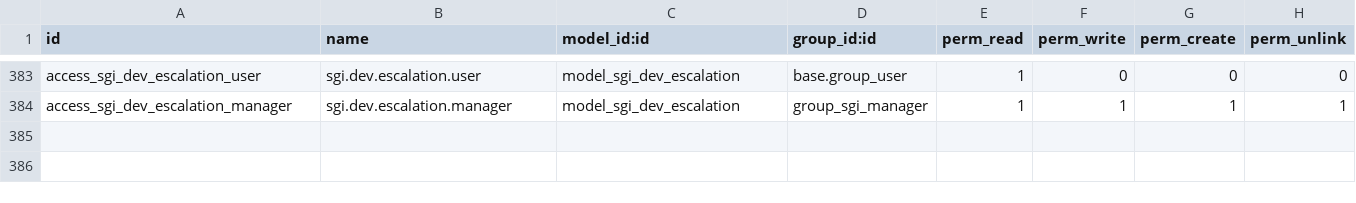
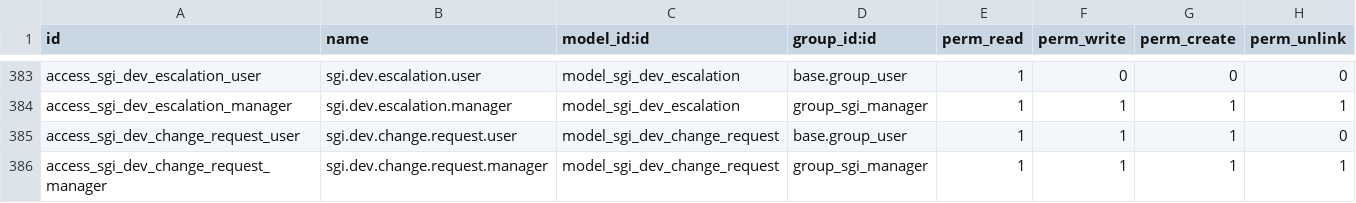
Before and after one commit to quimibond/qb19, a CSV file: addons/quimibond_sgi/security/ir.model.access.csv, drawn as a sheet; only a part is shown, gaps mark what is left out; the diff names each change by its address in the sheet, - before the commit and + after, or states it on an @@ line.

```diff
--- a/addons/quimibond_sgi/security/ir.model.access.csv
+++ b/addons/quimibond_sgi/security/ir.model.access.csv
+row 385: access_sgi_dev_change_request_user | sgi.dev.change.request.user | model_sgi_dev_change_request | base.group_user | 1 | 1 | 1 | 0
+row 386: access_sgi_dev_change_request_manager | sgi.dev.change.request.manager | model_sgi_dev_change_request | group_sgi_manager | 1 | 1 | 1 | 1
```
Also changed, not shown: 35 other files.
